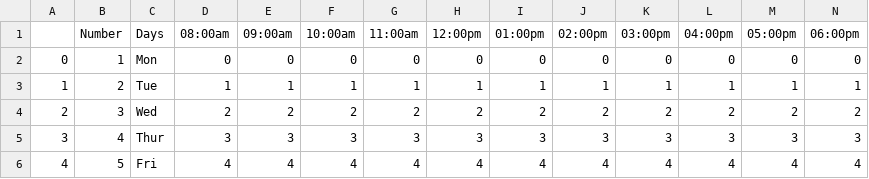
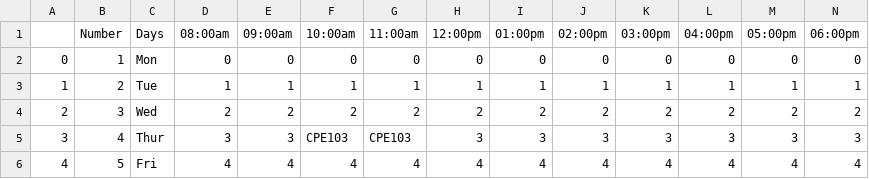
Before and after one commit to Zacchaeus-Oluwole/PYTHON-PROJECTS, a CSV file: TimeTable and Exam TimeTableScheduler Scheduler/result.csv, drawn as a sheet.

```diff
--- a/TimeTable and Exam TimeTableScheduler Scheduler/result.csv
+++ b/TimeTable and Exam TimeTableScheduler Scheduler/result.csv
@@ -4,3 +4,3 @@
 2,3,Wed,2,2,2,2,2,2,2,2,2,2,2
-3,4,Thur,3,3,3,3,3,3,3,3,3,3,3
+3,4,Thur,3,3,CPE103,CPE103,3,3,3,3,3,3,3
 4,5,Fri,4,4,4,4,4,4,4,4,4,4,4
```
Also changed, not shown: 2 other files.
